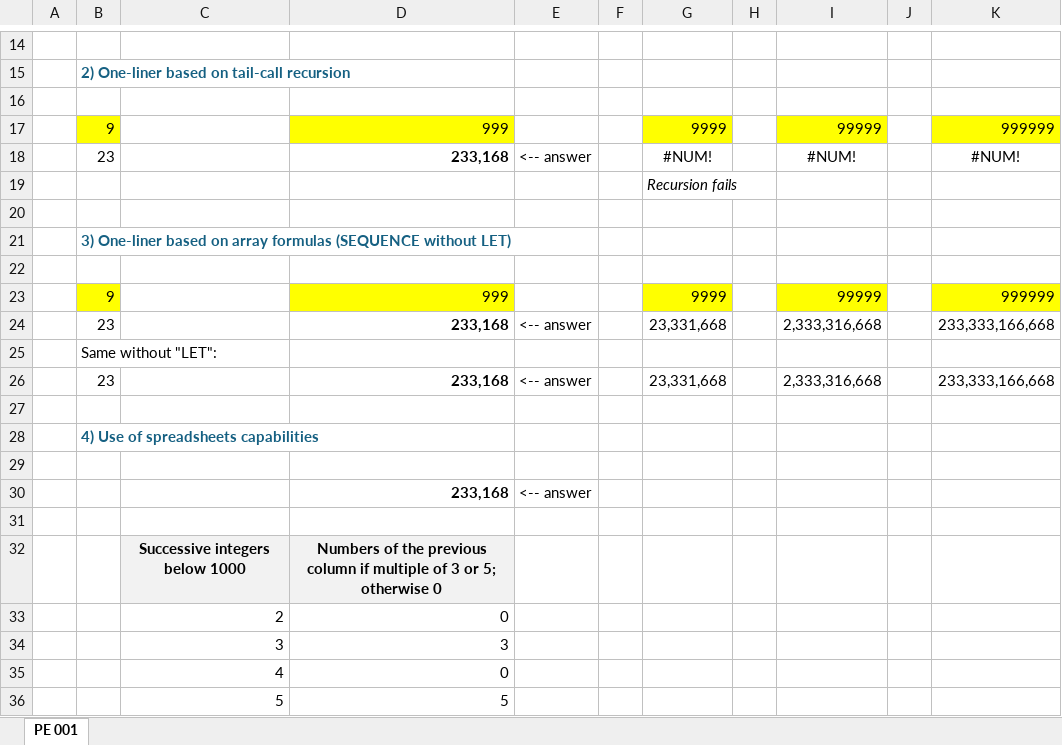
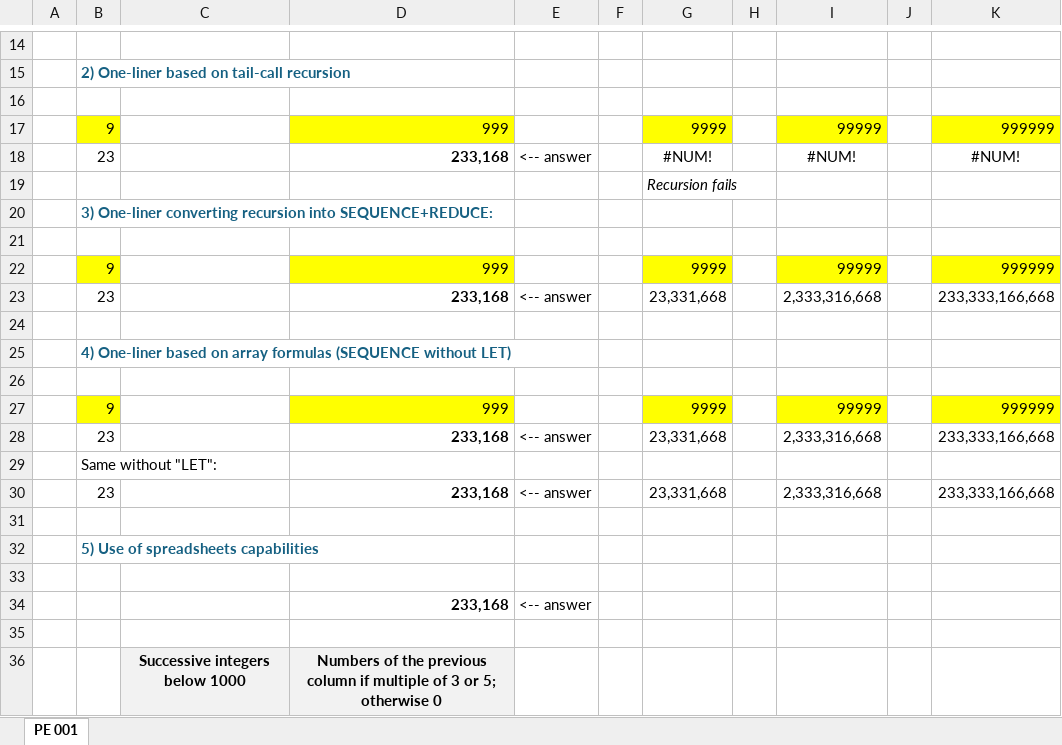
Before and after one commit to occisn/excel-problem-solving, an Excel workbook: Project Euler 001.xlsx, sheet PE 001, drawn as a sheet; only a part is shown, gaps mark what is left out; the shorter side is filled out with more unchanged rows; values as stored, in another font and other column widths than the file's, no borders; addresses are those after the commit; the diff names each change by its address in the sheet, - before the commit and + after, or states it on an @@ line.

Commit message:
feat: improve Project Euler 001

```diff
--- a/Project Euler 001.xlsx (sheet PE 001)
+++ b/Project Euler 001.xlsx (sheet PE 001)
+row 20:  | 3) One-liner converting recursion into SEQUENCE+REDUCE:
+row 22:  | 9 |  | 999 |  |  | 9999 |  | 99999 |  | 999999
+row 23:  | 23 |  | 233,168 | <-- answer |  | 23,331,668 |  | 2,333,316,668 |  | 233,333,166,668
+row 24: (empty)
-B25: 3) One-liner based…
+B25: 4) One-liner based…
-B32: 4) Use of spreadsheets capabilities
+B32: 5) Use of spreadsheets capabilities
```
Also changed, not shown: formulas that keep their value, 1 other file.
